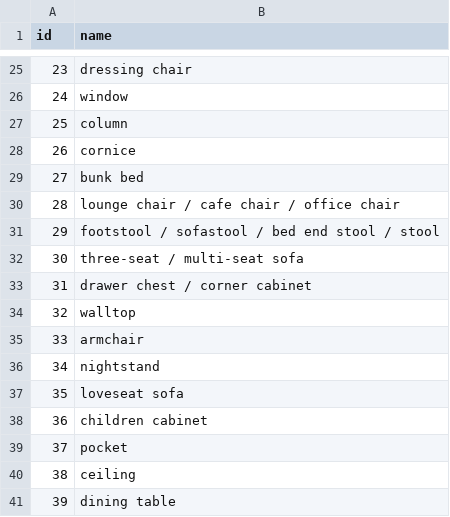
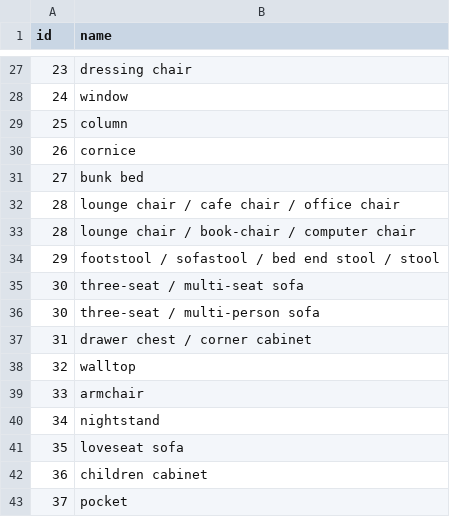
Before and after one commit to GodZarathustra/XYZ-IBD, a CSV file: resources/front_3D/3D_front_mapping.csv, drawn as a sheet; only a part is shown, gaps mark what is left out; the shorter side is filled out with more unchanged rows; the diff covers the shown part only; the diff names each change by its address in the sheet, - before the commit and + after, or states it on an @@ line.

```diff
--- a/resources/front_3D/3D_front_mapping.csv
+++ b/resources/front_3D/3D_front_mapping.csv
+row 33: 28 | lounge chair / book-chair / computer chair
+row 36: 30 | three-seat / multi-person sofa
```
Also changed, not shown: 16 added rows elsewhere in this file.
